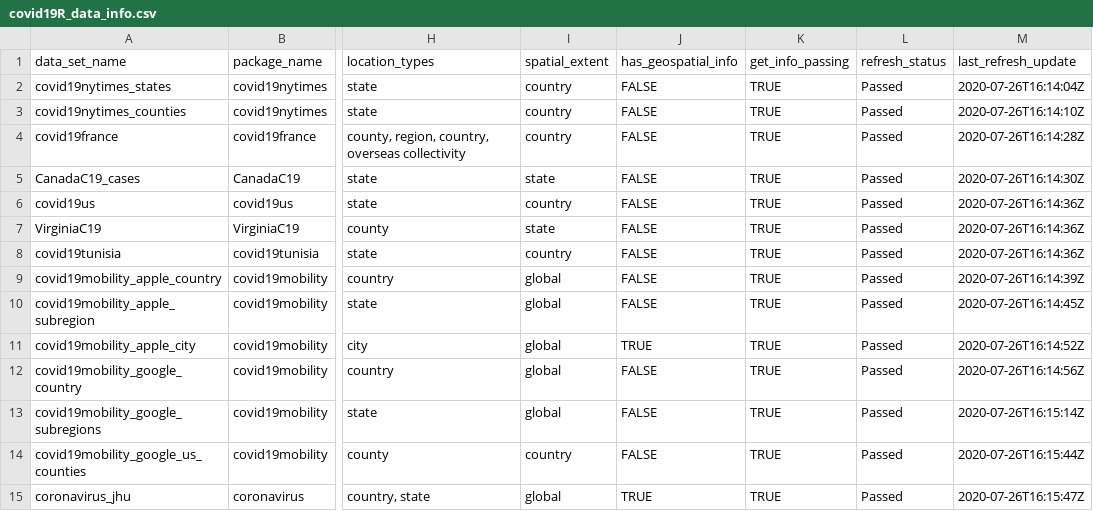
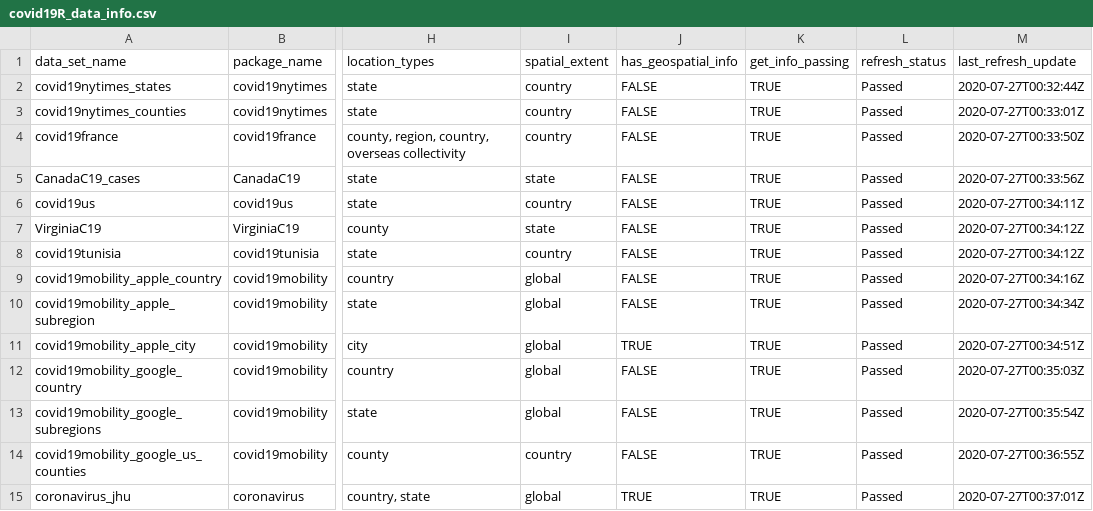
Before and after one commit to Covid19R/covid19Rdata, a CSV file: data-raw/covid19R_data_info.csv, drawn as a sheet; only a part is shown, gaps mark what is left out; the diff names each change by its address in the sheet, - before the commit and + after, or states it on an @@ line.

```diff
--- a/data-raw/covid19R_data_info.csv
+++ b/data-raw/covid19R_data_info.csv
-M2 (last_refresh_update): 2020-07-26T16:14:04Z
+M2 (last_refresh_update): 2020-07-27T00:32:44Z
-M3 (last_refresh_update): 2020-07-26T16:14:10Z
+M3 (last_refresh_update): 2020-07-27T00:33:01Z
-M4 (last_refresh_update): 2020-07-26T16:14:28Z
+M4 (last_refresh_update): 2020-07-27T00:33:50Z
-M5 (last_refresh_update): 2020-07-26T16:14:30Z
+M5 (last_refresh_update): 2020-07-27T00:33:56Z
-M6 (last_refresh_update): 2020-07-26T16:14:36Z
+M6 (last_refresh_update): 2020-07-27T00:34:11Z
-M7:M8 (last_refresh_update): 2020-07-26T16:14:36Z
+M7:M8 (last_refresh_update): 2020-07-27T00:34:12Z
-M9 (last_refresh_update): 2020-07-26T16:14:39Z
+M9 (last_refresh_update): 2020-07-27T00:34:16Z
-M10 (last_refresh_update): 2020-07-26T16:14:45Z
+M10 (last_refresh_update): 2020-07-27T00:34:34Z
-M11 (last_refresh_update): 2020-07-26T16:14:52Z
+M11 (last_refresh_update): 2020-07-27T00:34:51Z
-M12 (last_refresh_update): 2020-07-26T16:14:56Z
+M12 (last_refresh_update): 2020-07-27T00:35:03Z
-M13 (last_refresh_update): 2020-07-26T16:15:14Z
+M13 (last_refresh_update): 2020-07-27T00:35:54Z
-M14 (last_refresh_update): 2020-07-26T16:15:44Z
+M14 (last_refresh_update): 2020-07-27T00:36:55Z
-M15 (last_refresh_update): 2020-07-26T16:15:47Z
+M15 (last_refresh_update): 2020-07-27T00:37:01Z
```
Also changed, not shown: 5 other files.
